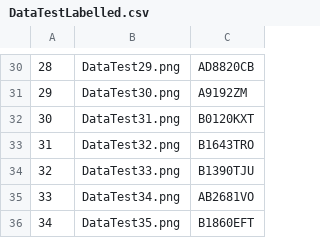
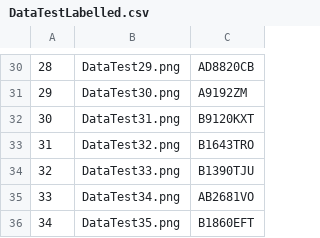
Before and after one commit to rsoedarnadi/bdc-team4, a CSV file: DataTestLabelled.csv, drawn as a sheet; only a part is shown, gaps mark what is left out.

Commit message:
add retrain

```diff
--- a/DataTestLabelled.csv
+++ b/DataTestLabelled.csv
@@ -31,3 +31,3 @@
 29,DataTest30.png,A9192ZM
-30,DataTest31.png,B0120KXT
+30,DataTest31.png,B9120KXT
 31,DataTest32.png,B1643TRO
```
